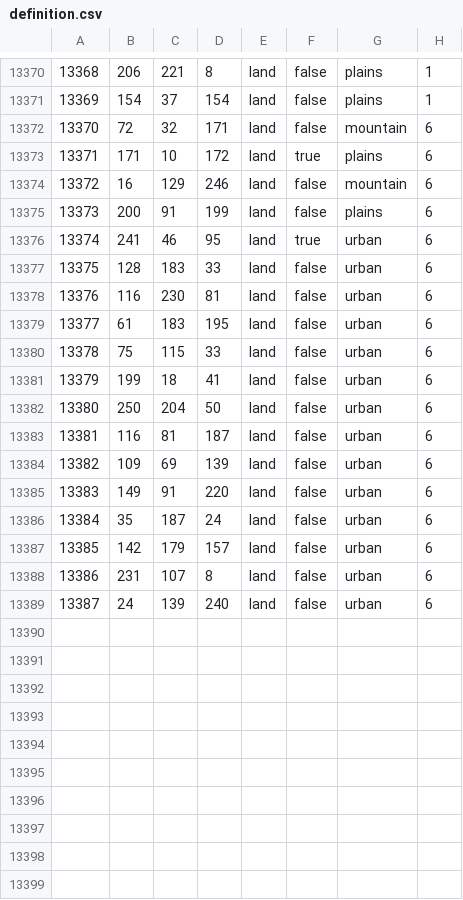
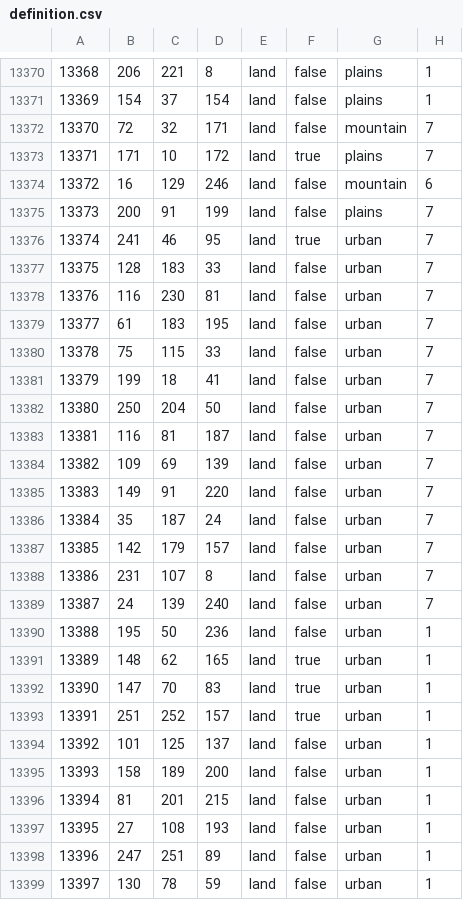
Before and after one commit to ratteb/GruppaOstDEV2, a CSV file: map/definition.csv, drawn as a sheet; only a part is shown, gaps mark what is left out; the diff covers the shown part only.

```diff
--- a/map/definition.csv
+++ b/map/definition.csv
@@ -13371,19 +13371,29 @@
 13369;154;37;154;land;false;plains;1
-13370;72;32;171;land;false;mountain;6
-13371;171;10;172;land;true;plains;6
+13370;72;32;171;land;false;mountain;7
+13371;171;10;172;land;true;plains;7
 13372;16;129;246;land;false;mountain;6
-13373;200;91;199;land;false;plains;6
-13374;241;46;95;land;true;urban;6
-13375;128;183;33;land;false;urban;6
-13376;116;230;81;land;false;urban;6
-13377;61;183;195;land;false;urban;6
-13378;75;115;33;land;false;urban;6
-13379;199;18;41;land;false;urban;6
-13380;250;204;50;land;false;urban;6
-13381;116;81;187;land;false;urban;6
-13382;109;69;139;land;false;urban;6
-13383;149;91;220;land;false;urban;6
-13384;35;187;24;land;false;urban;6
-13385;142;179;157;land;false;urban;6
-13386;231;107;8;land;false;urban;6
-13387;24;139;240;land;false;urban;6
+13373;200;91;199;land;false;plains;7
+13374;241;46;95;land;true;urban;7
+13375;128;183;33;land;false;urban;7
+13376;116;230;81;land;false;urban;7
+13377;61;183;195;land;false;urban;7
+13378;75;115;33;land;false;urban;7
+13379;199;18;41;land;false;urban;7
+13380;250;204;50;land;false;urban;7
+13381;116;81;187;land;false;urban;7
+13382;109;69;139;land;false;urban;7
+13383;149;91;220;land;false;urban;7
+13384;35;187;24;land;false;urban;7
+13385;142;179;157;land;false;urban;7
+13386;231;107;8;land;false;urban;7
+13387;24;139;240;land;false;urban;7
+13388;195;50;236;land;false;urban;1
+13389;148;62;165;land;true;urban;1
+13390;147;70;83;land;true;urban;1
+13391;251;252;157;land;true;urban;1
+13392;101;125;137;land;false;urban;1
+13393;158;189;200;land;false;urban;1
+13394;81;201;215;land;false;urban;1
+13395;27;108;193;land;false;urban;1
+13396;247;251;89;land;false;urban;1
+13397;130;78;59;land;false;urban;1
```
Also changed, not shown: 6 added rows elsewhere in this file, 14 other files.
